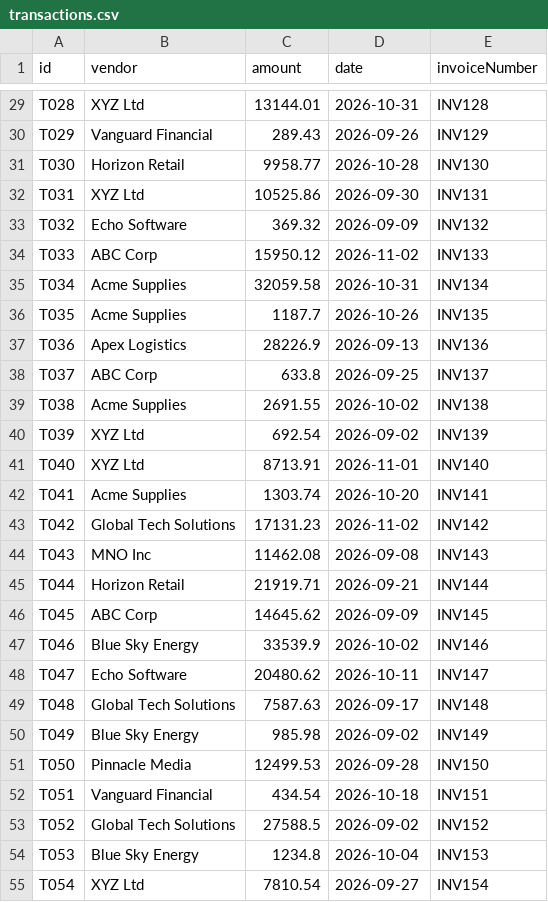
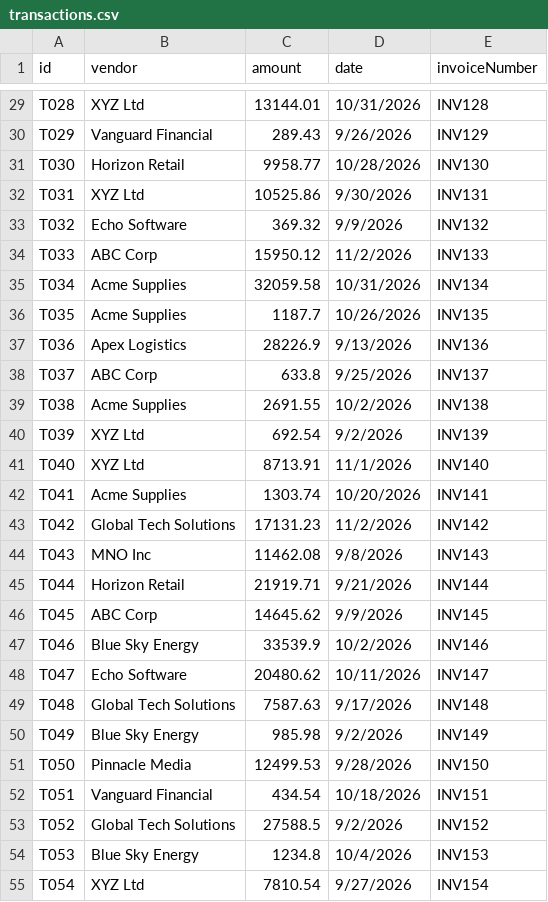
Before and after one commit to peihengwang/AuditPrism, a CSV file: data/transactions.csv, drawn as a sheet; only a part is shown, gaps mark what is left out; the diff covers the shown part only; the diff names each change by its address in the sheet, - before the commit and + after, or states it on an @@ line.

```diff
--- a/data/transactions.csv
+++ b/data/transactions.csv
-D29 (date): 2026-10-31
+D29 (date): 10/31/2026
-D30 (date): 2026-09-26
+D30 (date): 9/26/2026
-D31 (date): 2026-10-28
+D31 (date): 10/28/2026
-D32 (date): 2026-09-30
+D32 (date): 9/30/2026
-D33 (date): 2026-09-09
+D33 (date): 9/9/2026
-D34 (date): 2026-11-02
+D34 (date): 11/2/2026
-D35 (date): 2026-10-31
+D35 (date): 10/31/2026
-D36 (date): 2026-10-26
+D36 (date): 10/26/2026
-D37 (date): 2026-09-13
+D37 (date): 9/13/2026
-D38 (date): 2026-09-25
+D38 (date): 9/25/2026
-D39 (date): 2026-10-02
+D39 (date): 10/2/2026
-D40 (date): 2026-09-02
+D40 (date): 9/2/2026
-D41 (date): 2026-11-01
+D41 (date): 11/1/2026
-D42 (date): 2026-10-20
+D42 (date): 10/20/2026
-D43 (date): 2026-11-02
+D43 (date): 11/2/2026
-D44 (date): 2026-09-08
+D44 (date): 9/8/2026
-D45 (date): 2026-09-21
+D45 (date): 9/21/2026
-D46 (date): 2026-09-09
+D46 (date): 9/9/2026
-D47 (date): 2026-10-02
+D47 (date): 10/2/2026
-D48 (date): 2026-10-11
+D48 (date): 10/11/2026
-D49 (date): 2026-09-17
+D49 (date): 9/17/2026
-D50 (date): 2026-09-02
+D50 (date): 9/2/2026
-D51 (date): 2026-09-28
+D51 (date): 9/28/2026
-D52 (date): 2026-10-18
+D52 (date): 10/18/2026
-D53 (date): 2026-09-02
+D53 (date): 9/2/2026
-D54 (date): 2026-10-04
+D54 (date): 10/4/2026
-D55 (date): 2026-09-27
+D55 (date): 9/27/2026
```
Also changed, not shown: 2 added rows and 73 edited cells elsewhere in this file, 3 other files.
